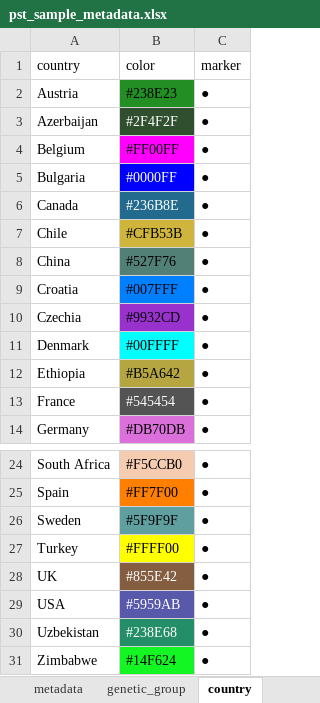
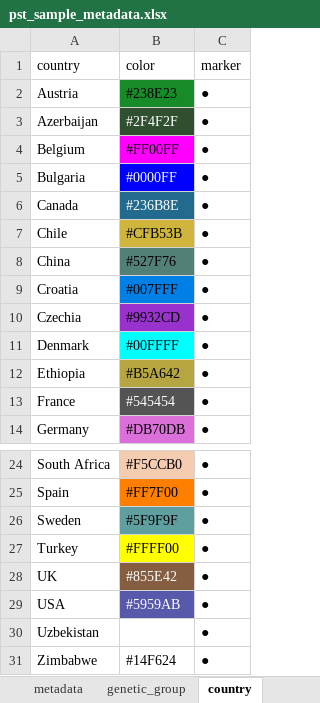
Before and after one commit to SaundersLab/marple, an Excel workbook: resources/pst/pst_sample_metadata.xlsx, sheet country, drawn as a sheet; only a part is shown, gaps mark what is left out; values as stored, in another font and other column widths than the file's, no borders; the diff names each change by its address in the sheet, - before the commit and + after, or states it on an @@ line.

```diff
--- a/resources/pst/pst_sample_metadata.xlsx (sheet country)
+++ b/resources/pst/pst_sample_metadata.xlsx (sheet country)
-B9 fill: #007FFF
+B9 fill: #0080E6
-B30 fill: #238E68
+B30 fill: none
-B31 fill: #14F624
+B31 fill: none
```
Also changed, not shown: sheet metadata, sheet genetic_group, sheet nextstrain_group, charts or pictures.
